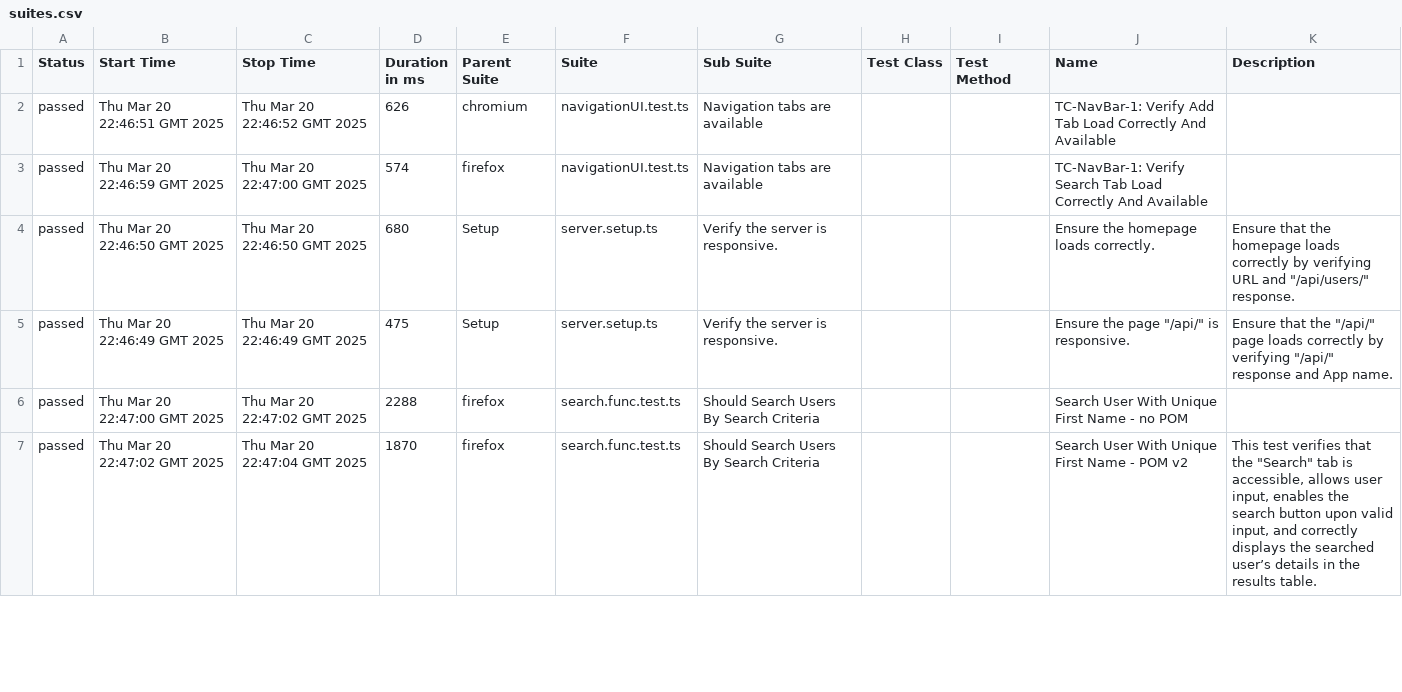
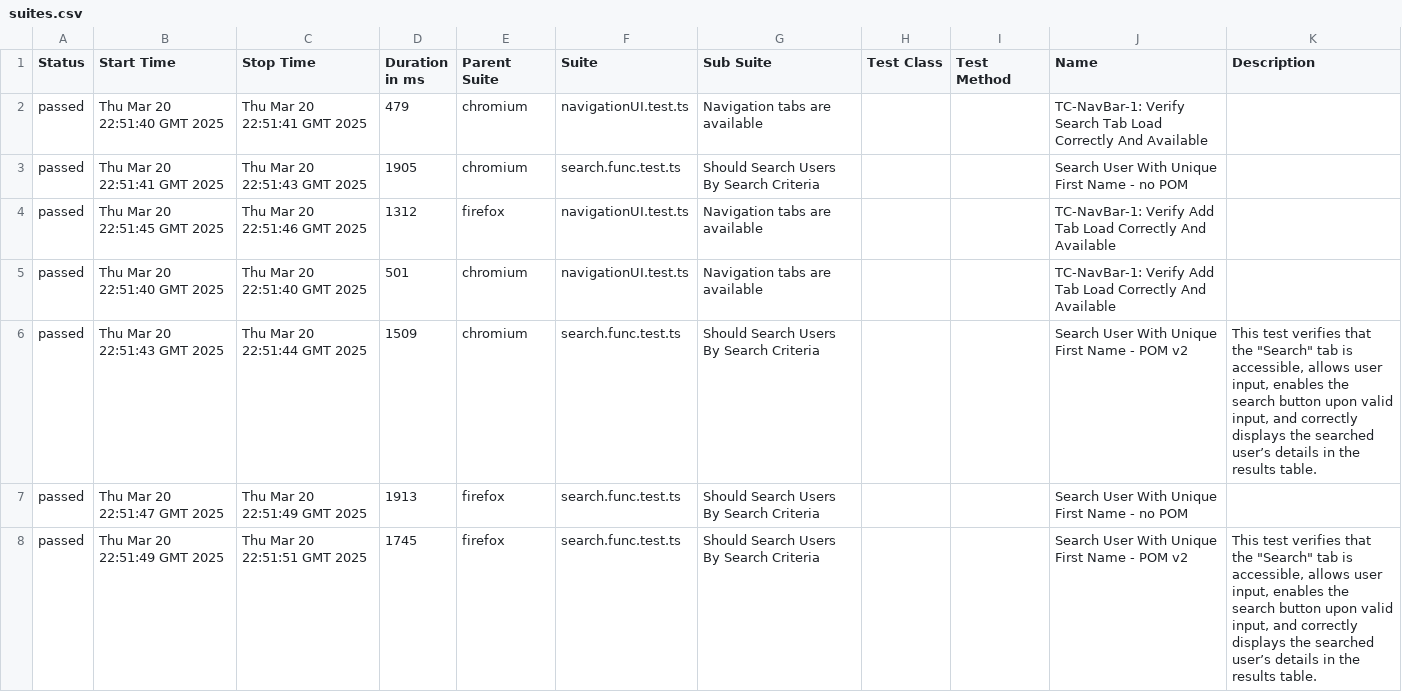
Before and after one commit to kgold2018/PlaywrightTypescriptUserAppTest, a CSV file: 21/data/suites.csv, drawn as a sheet; only a part is shown; the diff covers the shown part only.

```diff
--- a/21/data/suites.csv
+++ b/21/data/suites.csv
@@ -1,7 +1,8 @@
 "Status","Start Time","Stop Time","Duration in ms","Parent Suite","Suite","Sub Suite","Test Class","Test Method","Name","Description"
-"passed","Thu Mar 20 22:46:51 GMT 2025","Thu Mar 20 22:46:52 GMT 2025","626","chromium","navigationUI.test.ts","Navigation tabs are available","","","TC-NavBar-1: Verify Add Tab Load Correctly And Available",""
-"passed","Thu Mar 20 22:46:59 GMT 2025","Thu Mar 20 22:47:00 GMT 2025","574","firefox","navigationUI.test.ts","Navigation tabs are available","","","TC-NavBar-1: Verify Search Tab Load Correctly And Available",""
-"passed","Thu Mar 20 22:46:50 GMT 2025","Thu Mar 20 22:46:50 GMT 2025","680","Setup","server.setup.ts","Verify the server is responsive.","","","Ensure the homepage loads correctly.","Ensure that the homepage loads correctly by verifying URL and ""/api/users/"" response."
-"passed","Thu Mar 20 22:46:49 GMT 2025","Thu Mar 20 22:46:49 GMT 2025","475","Setup","server.setup.ts","Verify the server is responsive.","","","Ensure the page ""/api/"" is responsive.","Ensure that the ""/api/"" page loads correctly by verifying ""/api/"" response and App name."
-"passed","Thu Mar 20 22:47:00 GMT 2025","Thu Mar 20 22:47:02 GMT 2025","2288","firefox","search.func.test.ts","Should Search Users By Search Criteria","","","Search User With Unique First Name - no POM",""
-"passed","Thu Mar 20 22:47:02 GMT 2025","Thu Mar 20 22:47:04 GMT 2025","1870","firefox","search.func.test.ts","Should Search Users By Search Criteria","","","Search User With Unique First Name - POM v2","This test verifies that the ""Search"" tab is accessible, allows user input, enables the search button upon valid input, and correctly displays the searched user’s details in the results table."
+"passed","Thu Mar 20 22:51:40 GMT 2025","Thu Mar 20 22:51:41 GMT 2025","479","chromium","navigationUI.test.ts","Navigation tabs are available","","","TC-NavBar-1: Verify Search Tab Load Correctly And Available",""
+"passed","Thu Mar 20 22:51:41 GMT 2025","Thu Mar 20 22:51:43 GMT 2025","1905","chromium","search.func.test.ts","Should Search Users By Search Criteria","","","Search User With Unique First Name - no POM",""
+"passed","Thu Mar 20 22:51:45 GMT 2025","Thu Mar 20 22:51:46 GMT 2025","1312","firefox","navigationUI.test.ts","Navigation tabs are available","","","TC-NavBar-1: Verify Add Tab Load Correctly And Available",""
+"passed","Thu Mar 20 22:51:40 GMT 2025","Thu Mar 20 22:51:40 GMT 2025","501","chromium","navigationUI.test.ts","Navigation tabs are available","","","TC-NavBar-1: Verify Add Tab Load Correctly And Available",""
+"passed","Thu Mar 20 22:51:43 GMT 2025","Thu Mar 20 22:51:44 GMT 2025","1509","chromium","search.func.test.ts","Should Search Users By Search Criteria","","","Search User With Unique First Name - POM v2","This test verifies that the ""Search"" tab is accessible, allows user input, enables the search button upon valid input, and correctly displays the searched user’s details in the results table."
+"passed","Thu Mar 20 22:51:47 GMT 2025","Thu Mar 20 22:51:49 GMT 2025","1913","firefox","search.func.test.ts","Should Search Users By Search Criteria","","","Search User With Unique First Name - no POM",""
+"passed","Thu Mar 20 22:51:49 GMT 2025","Thu Mar 20 22:51:51 GMT 2025","1745","firefox","search.func.test.ts","Should Search Users By Search Criteria","","","Search User With Unique First Name - POM v2","This test verifies that the ""Search"" tab is accessible, allows user input, enables the search button upon valid input, and correctly displays the searched user’s details in the results table."
```
Also changed, not shown: 1 removed row and 20 edited cells elsewhere in this file, 35 other files.
